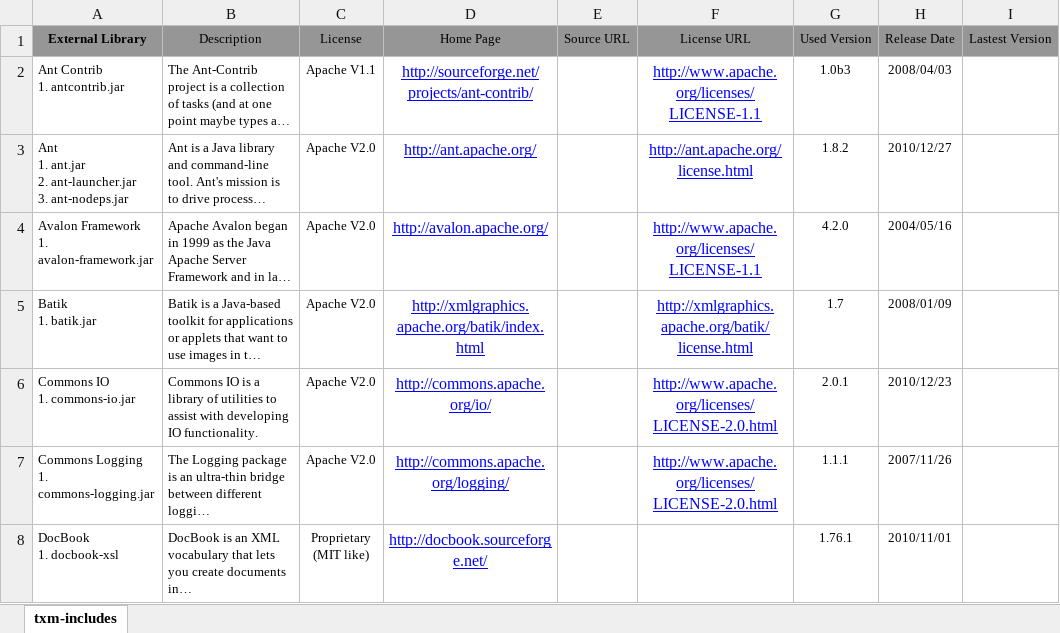
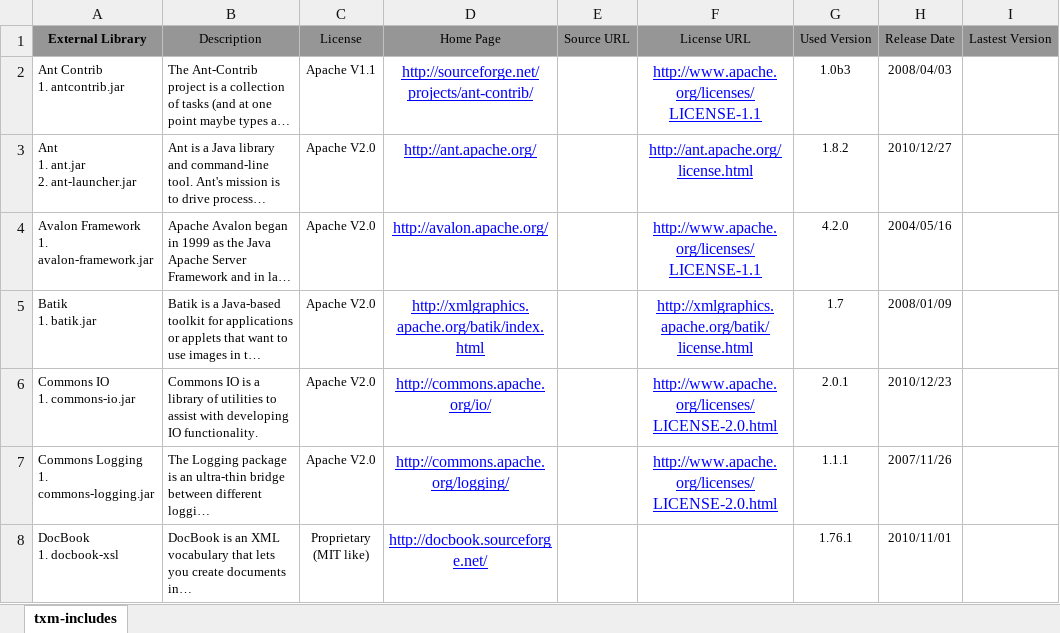
Before and after one commit to Shoobx/jXPDL, an Excel workbook: licenses/txm-includes.xlsx, sheet txm-includes, drawn as a sheet; only a part is shown; long unchanged cells end in …; values as stored, in another font and other column widths than the file's, no borders; ↵ is a line break in a cell; the diff names each change by its address in the sheet, - before the commit and + after, or states it on an @@ line.

```diff
--- a/licenses/txm-includes.xlsx (sheet txm-includes)
+++ b/licenses/txm-includes.xlsx (sheet txm-includes)
-A3 (External Library): Ant ↵ 1. ant.jar ↵ 2. ant-launcher.jar ↵ 3. ant-nodeps.jar
+A3 (External Library): Ant ↵ 1. ant.jar ↵ 2. ant-launcher.jar
```
Also changed, not shown: 6 other files.
